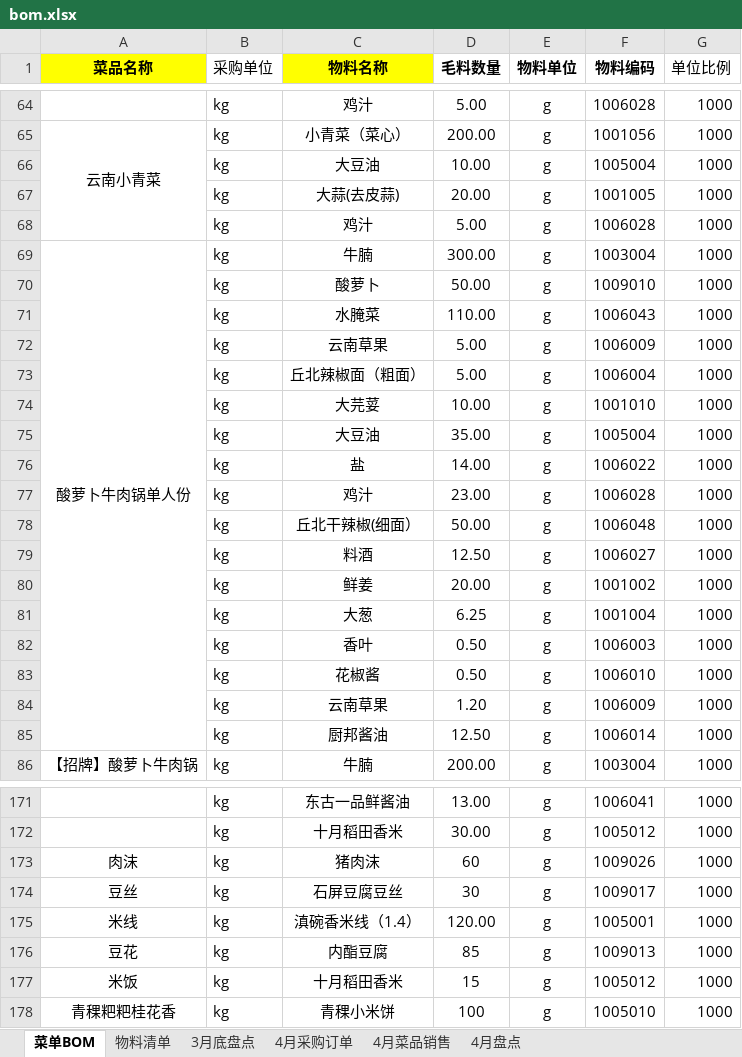
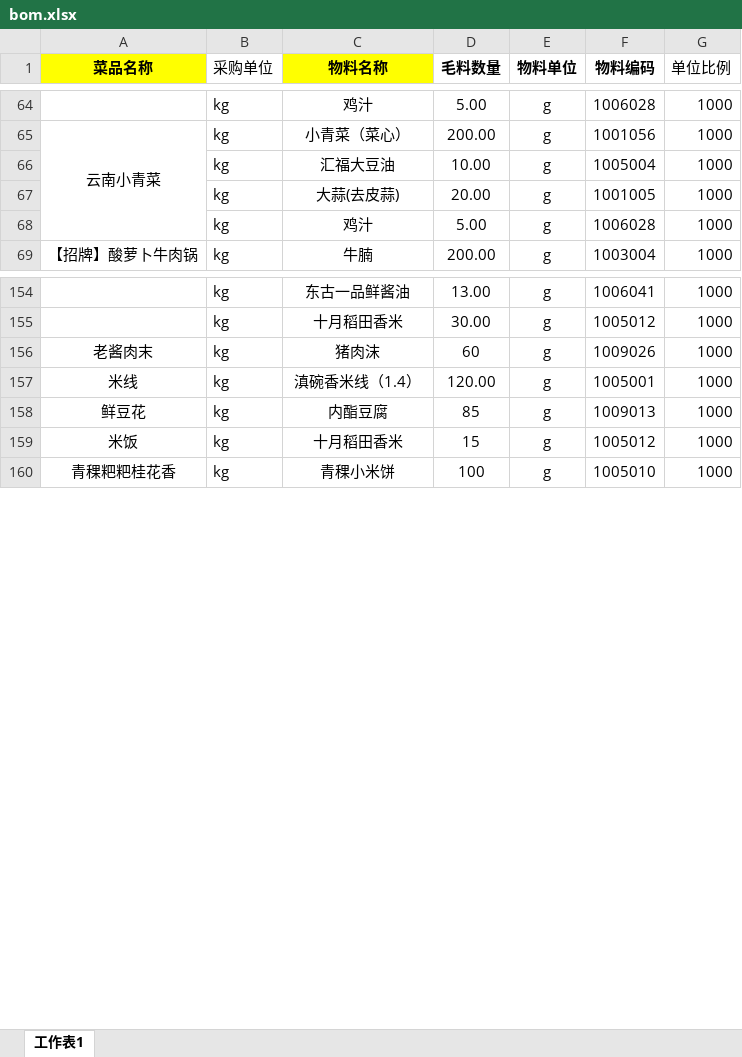
Before and after one commit to littleJie123/supplyTest, an Excel workbook: excel/云下/bom.xlsx, sheet 工作表1, drawn as a sheet; only a part is shown, gaps mark what is left out; values as stored, in another font and other column widths than the file's, no borders; removed rows and columns are numbered as before the commit, all else as after; the diff covers the shown part only; the diff names each change by its address in the sheet, - before the commit and + after, or states it on an @@ line.

```diff
--- a/excel/云下/bom.xlsx (sheet 工作表1)
+++ b/excel/云下/bom.xlsx (sheet 工作表1)
-sheet tab: 菜单BOM
+sheet tab: 工作表1
-sheet tab: 物料清单
-sheet tab: 3月底盘点
-sheet tab: 4月采购订单
-sheet tab: 4月菜品销售
-sheet tab: 4月盘点
-C66 (物料名称): 大豆油
+C66 (物料名称): 汇福大豆油
-row 69: 酸萝卜牛肉锅单人份 | kg | 牛腩 | 300.00 | g | 1003004 | 1000
-row 70:  | kg | 酸萝卜 | 50.00 | g | 1009010 | 1000
-row 71:  | kg | 水腌菜 | 110.00 | g | 1006043 | 1000
-row 72:  | kg | 云南草果 | 5.00 | g | 1006009 | 1000
-row 73:  | kg | 丘北辣椒面（粗面） | 5.00 | g | 1006004 | 1000
-row 74:  | kg | 大芫荽 | 10.00 | g | 1001010 | 1000
-row 75:  | kg | 大豆油 | 35.00 | g | 1005004 | 1000
-row 76:  | kg | 盐 | 14.00 | g | 1006022 | 1000
-row 77:  | kg | 鸡汁 | 23.00 | g | 1006028 | 1000
-row 78:  | kg | 丘北干辣椒(细面） | 50.00 | g | 1006048 | 1000
-row 79:  | kg | 料酒 | 12.50 | g | 1006027 | 1000
-row 80:  | kg | 鲜姜 | 20.00 | g | 1001002 | 1000
-row 81:  | kg | 大葱 | 6.25 | g | 1001004 | 1000
-row 82:  | kg | 香叶 | 0.50 | g | 1006003 | 1000
-row 83:  | kg | 花椒酱 | 0.50 | g | 1006010 | 1000
-row 84:  | kg | 云南草果 | 1.20 | g | 1006009 | 1000
-row 85:  | kg | 厨邦酱油 | 12.50 | g | 1006014 | 1000
-A156 (菜品名称): 肉沫
+A156 (菜品名称): 老酱肉末
-row 174: 豆丝 | kg | 石屏豆腐豆丝 | 30 | g | 1009017 | 1000
-A158 (菜品名称): 豆花
+A158 (菜品名称): 鲜豆花
```
Also changed, not shown: 113 added rows and 31 edited cells elsewhere in this sheet, excel/云下/云下物料.xlsx, excel/云下/订单.xlsx, 5 other files.
